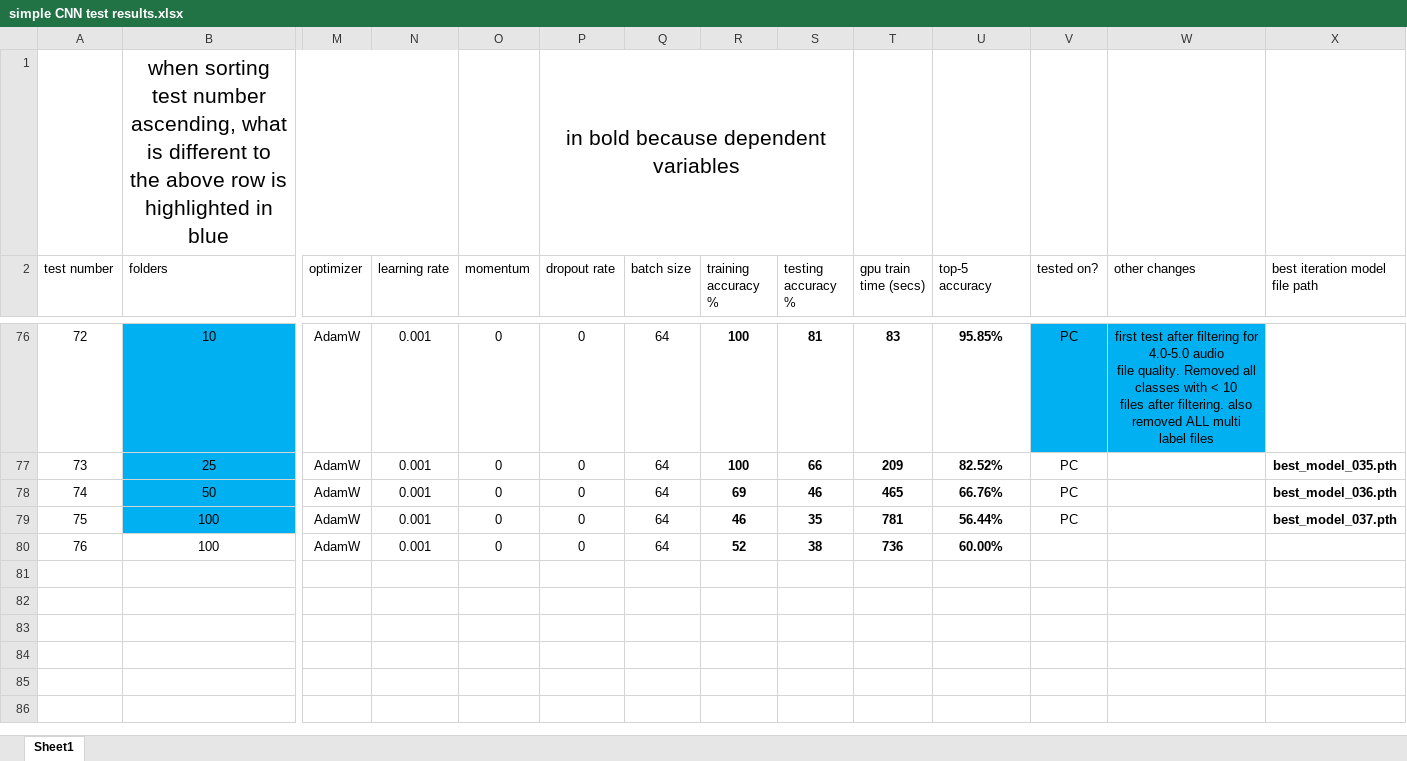
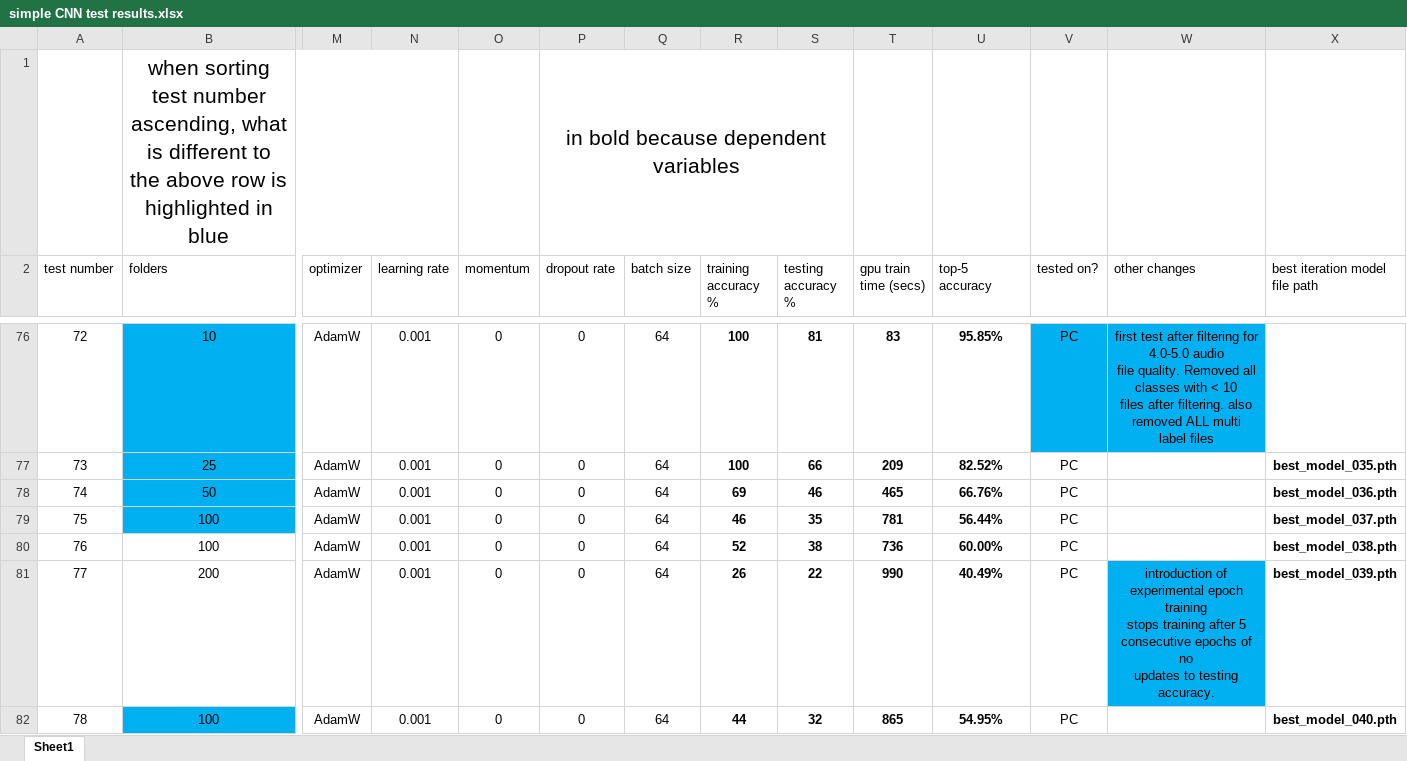
Before and after one commit to spearmintage/final-project, an Excel workbook: code/simple CNN test results.xlsx, sheet Sheet1, drawn as a sheet; only a part is shown, gaps mark what is left out; values as stored, in another font and other column widths than the file's, no borders; conditional formats and table styles not drawn; rows hold the shown columns only; ↵ is a line break in a cell; the diff names each change by its address in the sheet, - before the commit and + after, or states it on an @@ line.

Commit message:
introduction of extra techniques. check test results

```diff
--- a/code/simple CNN test results.xlsx (sheet Sheet1)
+++ b/code/simple CNN test results.xlsx (sheet Sheet1)
-V80 (tested on?): (empty)
+V80 (tested on?): PC
-X80 (best iteration model file path): (empty)
+X80 (best iteration model file path): best_model_038.pth
+row 81: 77 | 200 | AdamW | 0.001 | 0 | 0 | 64 | 26 | 22 | 990 | 40.49% | PC | introduction of experimental epoch training ↵ stops training after 5 consecutive epochs of no ↵ updates to testing accuracy. | best_model_039.pth
+row 82: 78 | 100 | AdamW | 0.001 | 0 | 0 | 64 | 44 | 32 | 865 | 54.95% | PC |  | best_model_040.pth
```
Also changed, not shown: 4 other files.
